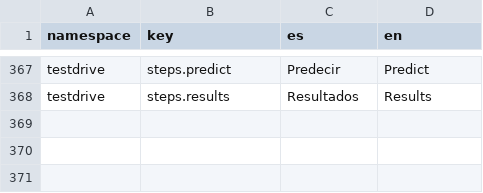
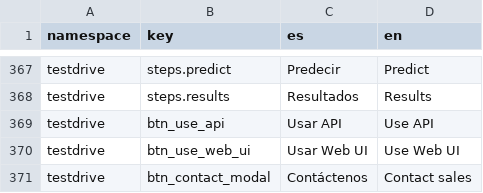
Before and after one commit to dymaxionlabs/platform, a CSV file: i18n.csv, drawn as a sheet; only a part is shown, gaps mark what is left out.

Commit message:
Add contact button in all steps of testdrive

```diff
--- a/i18n.csv
+++ b/i18n.csv
@@ -373 +373,4 @@ testdrive,steps.predict,Predecir,Predict
 testdrive,steps.results,Resultados,Results
+testdrive,btn_use_api,Usar API,Use API
+testdrive,btn_use_web_ui,Usar Web UI,Use Web UI
+testdrive,btn_contact_modal,Contáctenos,Contact sales
```
Also changed, not shown: 4 other files.
